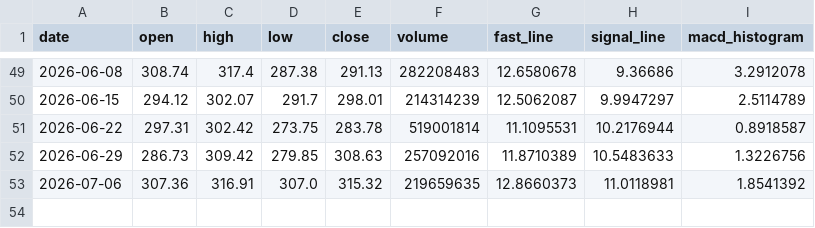
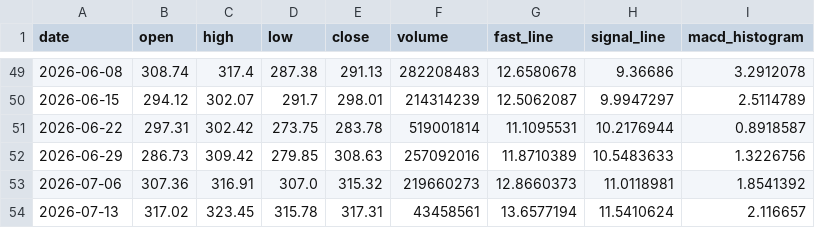
Before and after one commit to tylerstone835/Fortune_5, a CSV file: Assets/Data/Weekly/AAPL.csv, drawn as a sheet; only a part is shown, gaps mark what is left out.

```diff
--- a/Assets/Data/Weekly/AAPL.csv
+++ b/Assets/Data/Weekly/AAPL.csv
@@ -52,2 +52,3 @@ date,open,high,low,close,volume,fast_line,signal_line,macd_histogram
 2026-06-29,286.73,309.42,279.85,308.63,257092016,11.8710389,10.5483633,1.3226756
-2026-07-06,307.36,316.91,307.0,315.32,219659635,12.8660373,11.0118981,1.8541392
+2026-07-06,307.36,316.91,307.0,315.32,219660273,12.8660373,11.0118981,1.8541392
+2026-07-13,317.02,323.45,315.78,317.31,43458561,13.6577194,11.5410624,2.116657
```
Also changed, not shown: Assets/Data/Daily/AAPL.csv, Assets/Data/Weekly/AMZN.csv, 7 other files.
